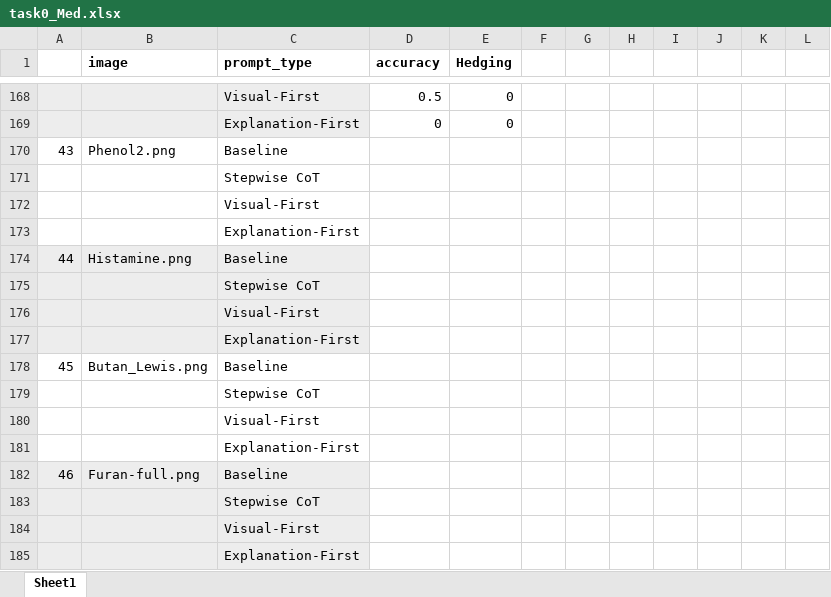
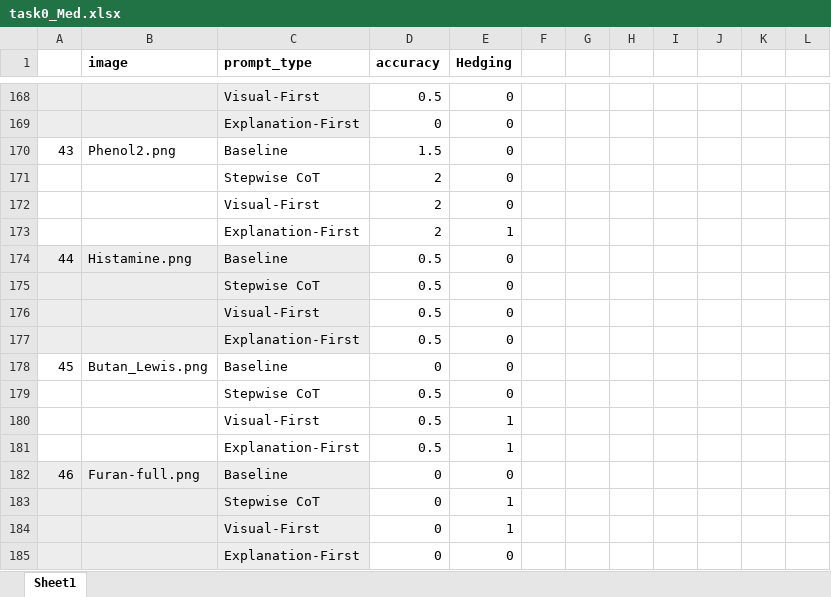
Before and after one commit to AX1ao/ExplainIt, an Excel workbook: Results/Task0/task0_Med.xlsx, sheet Sheet1, drawn as a sheet; only a part is shown, gaps mark what is left out; values as stored, in another font and other column widths than the file's, no borders; removed rows and columns are numbered as before the commit, all else as after; the diff covers the shown part only; the diff names each change by its address in the sheet, - before the commit and + after, or states it on an @@ line.

```diff
--- a/Results/Task0/task0_Med.xlsx (sheet Sheet1)
+++ b/Results/Task0/task0_Med.xlsx (sheet Sheet1)
-D170 (accuracy): (empty)
+D170 (accuracy): 1.5
-E170 (Hedging): (empty)
+E170 (Hedging): 0
-row 171:  |  | Stepwise CoT
-row 172:  |  | Visual-First
-row 173:  |  | Explanation-First
+row 171:  |  | Stepwise CoT | 2 | 0
+row 172:  |  | Visual-First | 2 | 0
+row 173:  |  | Explanation-First | 2 | 1
-D174 (accuracy): (empty)
+D174 (accuracy): 0.5
-E174 (Hedging): (empty)
+E174 (Hedging): 0
-row 175:  |  | Stepwise CoT
-row 176:  |  | Visual-First
-row 177:  |  | Explanation-First
@@ row 19 moved to row 175: Stepwise CoT @@
@@ row 12 moved to row 176: Visual-First @@
@@ row 21 moved to row 177: Explanation-First @@
-D178 (accuracy): (empty)
+D178 (accuracy): 0
-E178 (Hedging): (empty)
+E178 (Hedging): 0
-row 179:  |  | Stepwise CoT
-row 180:  |  | Visual-First
-row 181:  |  | Explanation-First
+row 179:  |  | Stepwise CoT | 0.5 | 0
+row 180:  |  | Visual-First | 0.5 | 1
+row 181:  |  | Explanation-First | 0.5 | 1
-D182 (accuracy): (empty)
+D182 (accuracy): 0
-E182 (Hedging): (empty)
+E182 (Hedging): 0
-row 183:  |  | Stepwise CoT
-row 184:  |  | Visual-First
-row 185:  |  | Explanation-First
@@ row 27 moved to row 183: Stepwise CoT @@
+row 184:  |  | Visual-First | 0 | 1
@@ row 9 moved to row 185: Explanation-First @@
```
Also changed, not shown: 46 added rows, 49 removed rows, 9 moved rows, 29 edited cells, cell formats and merged cells elsewhere in this sheet, Results/Task0/task0_deepseek.xlsx, 2 other files.
